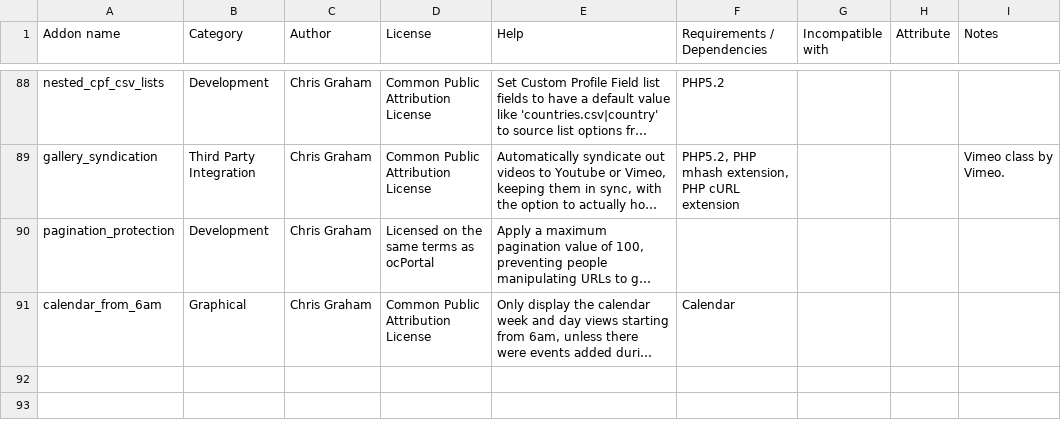
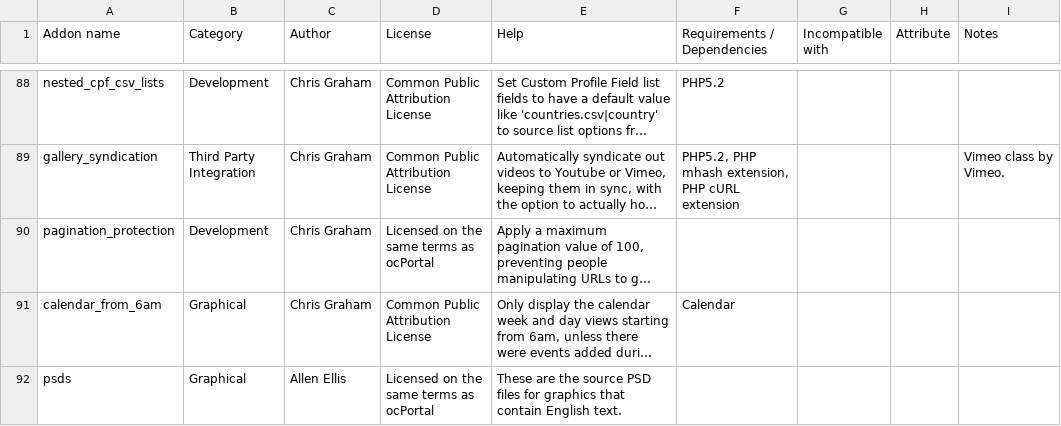
Before and after one commit to chrisgraham/ocPortal, a CSV file: data_custom/addon_details.csv, drawn as a sheet; only a part is shown, gaps mark what is left out; long unchanged cells end in …; the diff names each change by its address in the sheet, - before the commit and + after, or states it on an @@ line.

```diff
--- a/data_custom/addon_details.csv
+++ b/data_custom/addon_details.csv
+row 92: psds | Graphical | Allen Ellis | Licensed on the same terms as ocPortal | These are the source PSD files for graphics that contain English text.
```
Also changed, not shown: 7 other files.
